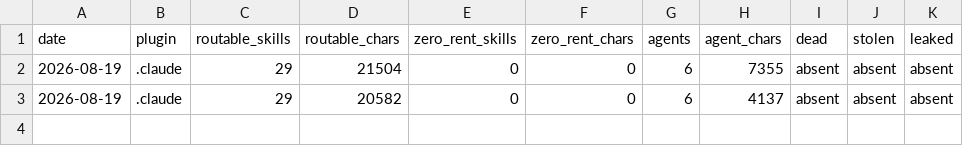
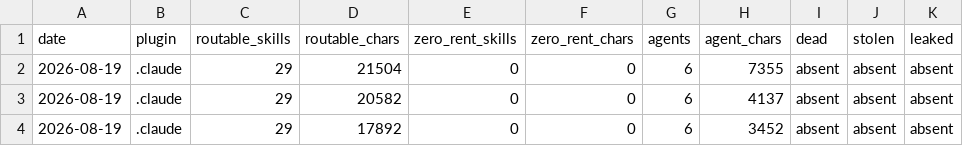
Before and after one commit to kimgranlund/agent-ui, a CSV file: .claude/attention-trend.csv, drawn as a sheet.

```diff
--- a/.claude/attention-trend.csv
+++ b/.claude/attention-trend.csv
@@ -3 +3,2 @@ date,plugin,routable_skills,routable_chars,zero_rent_skills,zero_rent_chars,agen
 2026-08-19,.claude,29,20582,0,0,6,4137,absent,absent,absent
+2026-08-19,.claude,29,17892,0,0,6,3452,absent,absent,absent
```
Also changed, not shown: 14 other files.
